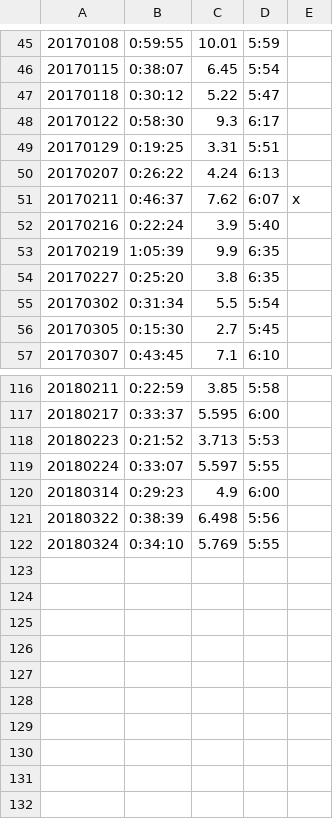
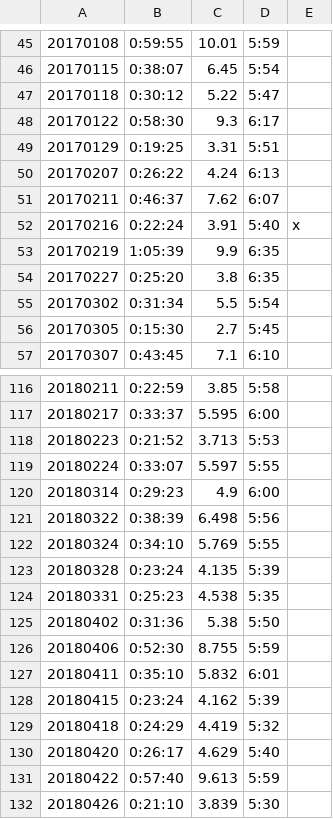
Before and after one commit to Mahaayuga/Running, a CSV file: db/data-reworked.csv, drawn as a sheet; only a part is shown, gaps mark what is left out.

Commit message:
màj data

```diff
--- a/db/data-reworked.csv
+++ b/db/data-reworked.csv
@@ -50,4 +50,4 @@
 20170207,0:26:22,4.24,6:13
-20170211,0:46:37,7.62,6:07,x
-20170216,0:22:24,3.9,5:40
+20170211,0:46:37,7.62,6:07
+20170216,0:22:24,3.91,5:40,x
 20170219,1:05:39,9.9,6:35
@@ -122 +122,11 @@
 20180324,0:34:10,5.769,5:55
+20180328,0:23:24,4.135,5:39
+20180331,0:25:23,4.538,5:35
+20180402,0:31:36,5.38,5:50
+20180406,0:52:30,8.755,5:59
+20180411,0:35:10,5.832,6:01
+20180415,0:23:24,4.162,5:39
+20180418,0:24:29,4.419,5:32
+20180420,0:26:17,4.629,5:40
+20180422,0:57:40,9.613,5:59
+20180426,0:21:10,3.839,5:30
```
Also changed, not shown: db/data.csv.
